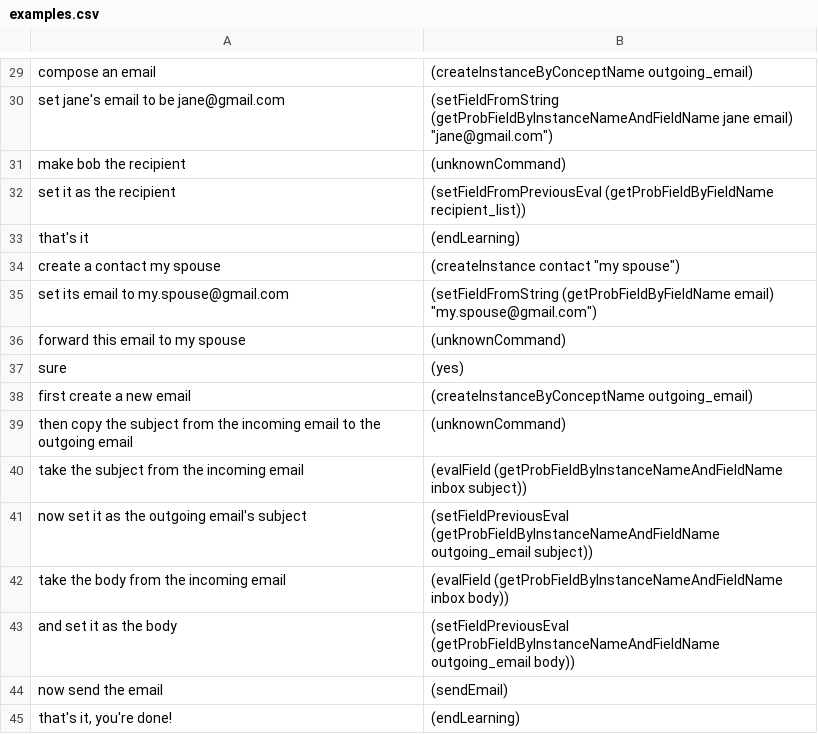
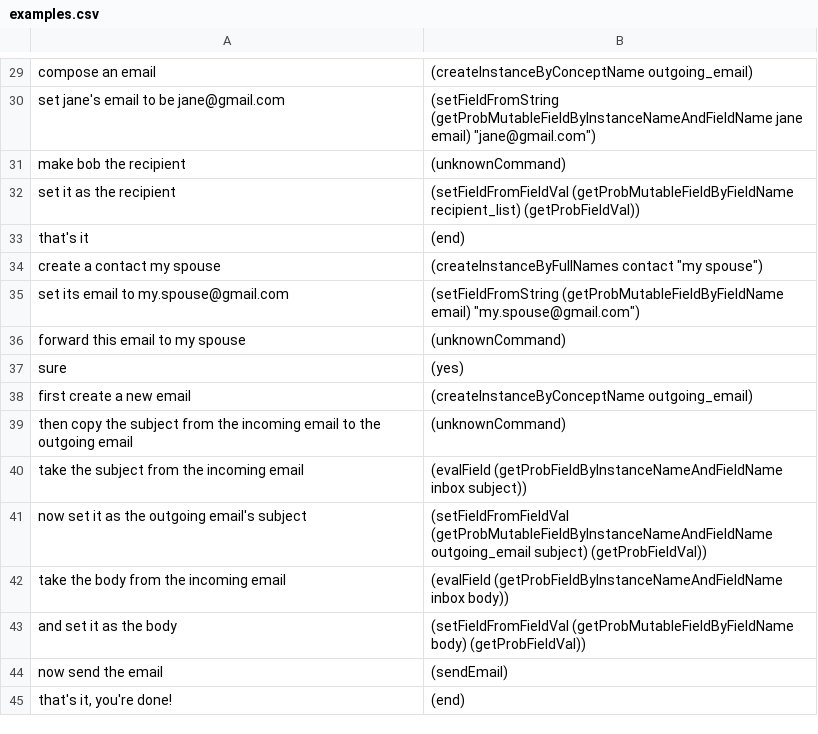
Before and after one commit to azariaa/InstructableServer, a CSV file: data/examples.csv, drawn as a sheet; only a part is shown, gaps mark what is left out; the diff covers the shown part only; the diff names each change by its address in the sheet, - before the commit and + after, or states it on an @@ line.

Commit message:
added mutable (before adding and)
only 3 errors

```diff
--- a/data/examples.csv
+++ b/data/examples.csv
-B30: (setFieldFromString (getProbFieldByInstanceNameAndFieldName jane email)…
+B30: (setFieldFromString (getProbMutableFieldByInstanceNameAndFieldName jane email)…
-B32: (setFieldFromPreviousEval (getProbFieldByFieldName recipient_list))
+B32: (setFieldFromFieldVal (getProbMutableFieldByFieldName recipient_list) (getProbFieldVal))
-B33: (endLearning)
+B33: (end)
-B34: (createInstance contact "my spouse")
+B34: (createInstanceByFullNames contact "my spouse")
-B35: (setFieldFromString (getProbFieldByFieldName email) "my.spouse@gmail.com")
+B35: (setFieldFromString (getProbMutableFieldByFieldName email) "my.spouse@gmail.com")
-B41: (setFieldPreviousEval (getProbFieldByInstanceNameAndFieldName outgoing_email subject))
+B41: (setFieldFromFieldVal (getProbMutableFieldByInstanceNameAndFieldName outgoing_email subject) (getProbFieldVal))
-B43: (setFieldPreviousEval (getProbFieldByInstanceNameAndFieldName outgoing_email body))
+B43: (setFieldFromFieldVal (getProbMutableFieldByFieldName body) (getProbFieldVal))
-B45: (endLearning)
+B45: (end)
```
Also changed, not shown: 18 edited cells elsewhere in this file, 21 other files.
